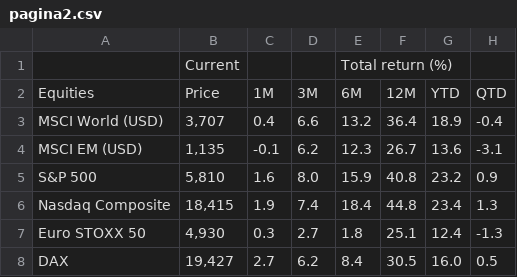
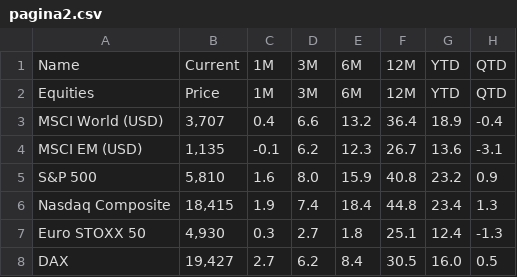
Before and after one commit to lapsus22/FE-test, a CSV file: pagina2.csv, drawn as a sheet; only a part is shown; removed rows and columns are numbered as before the commit, all else as after; the diff names each change by its address in the sheet, - before the commit and + after, or states it on an @@ line.

```diff
--- a/pagina2.csv
+++ b/pagina2.csv
-row 1:  | Current |  |  | Total return (%)
+row 1: Name | Current | 1M | 3M | 6M | 12M | YTD | QTD
```
Also changed, not shown: 1 other file.
